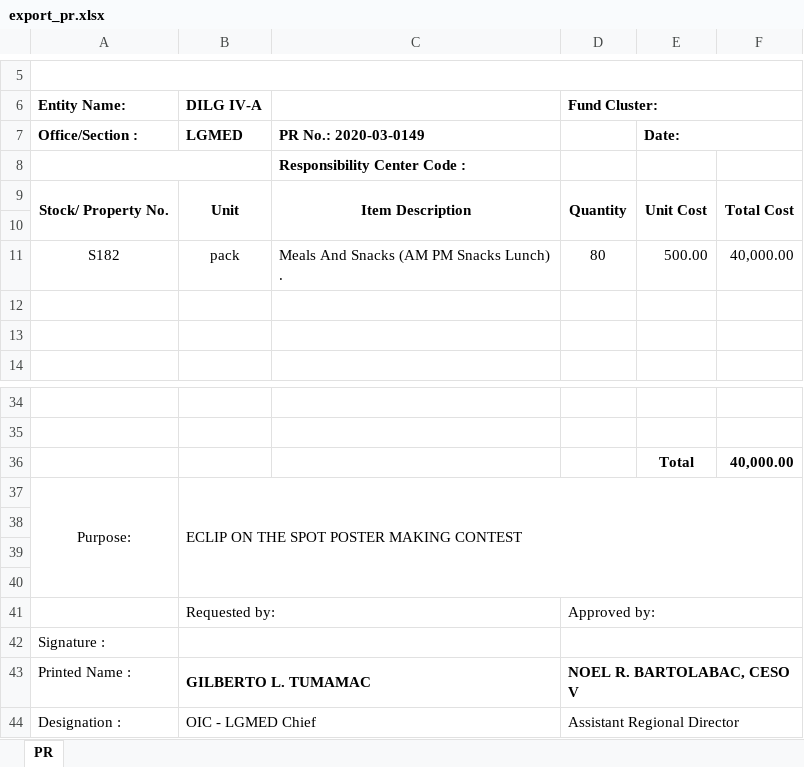
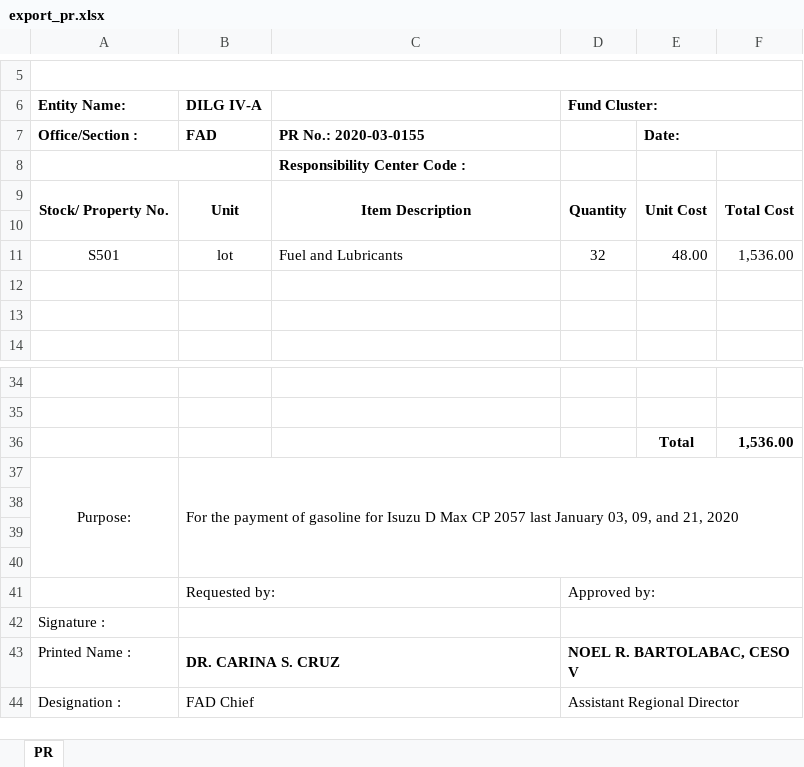
Before and after one commit to princezhian19/fas2020, an Excel workbook: export_pr.xlsx, sheet PR, drawn as a sheet; only a part is shown, gaps mark what is left out; values as stored, in another font and other column widths than the file's, no borders; removed rows and columns are numbered as before the commit, all else as after; ↵ is a line break in a cell; the diff names each change by its address in the sheet, - before the commit and + after, or states it on an @@ line.

```diff
--- a/export_pr.xlsx (sheet PR)
+++ b/export_pr.xlsx (sheet PR)
-B7 (DILG IV-A): LGMED
+B7 (DILG IV-A): FAD
-C7: PR No.: 2020-03-0149
+C7: PR No.: 2020-03-0155
-row 11: S182 | pack | Meals And Snacks (AM PM Snacks Lunch) ↵ . | 80 | 500.00 | 40,000.00
+row 11: S501 | lot | Fuel and Lubricants | 32 | 48.00 | 1,536.00
-F36: 40,000.00
+F36: 1,536.00
-B37 (DILG IV-A): ECLIP ON THE SPOT POSTER MAKING CONTEST
+B37 (DILG IV-A): For the payment of gasoline for Isuzu D Max CP 2057 last January 03, 09, and 21, 2020
-B43 (DILG IV-A): GILBERTO L. TUMAMAC
+B43 (DILG IV-A): DR. CARINA S. CRUZ
-B44 (DILG IV-A): OIC - LGMED Chief
+B44 (DILG IV-A): FAD Chief
```
Also changed, not shown: export_iar.xlsx, export_pr1.xlsx, 49 other files.
